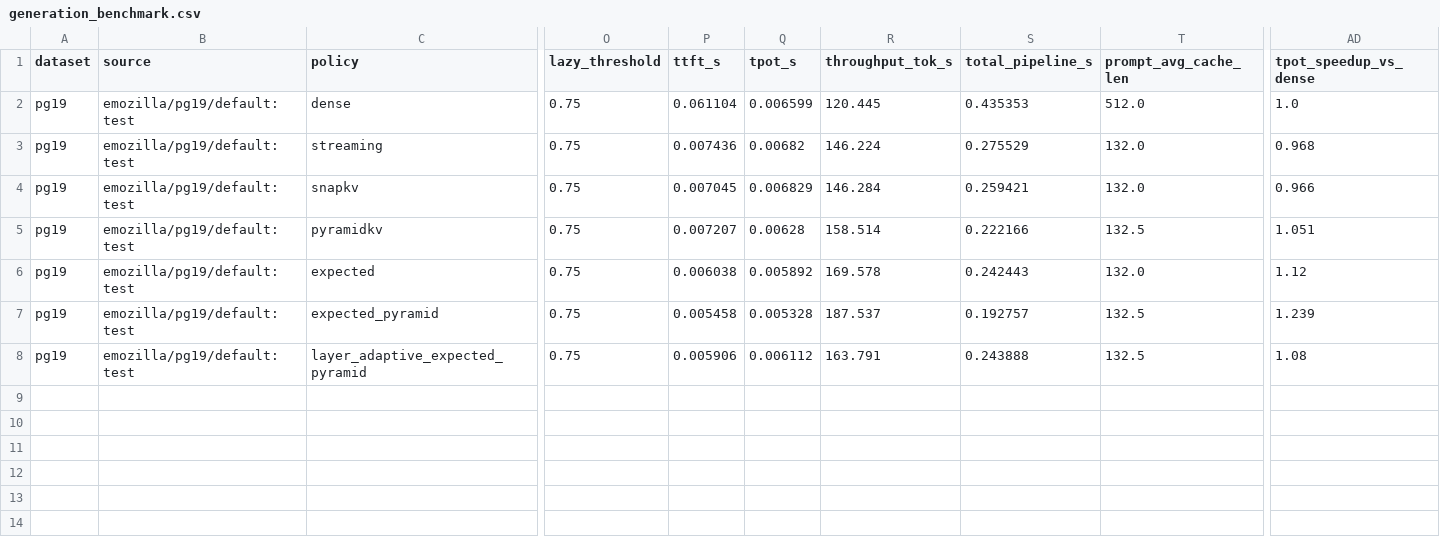
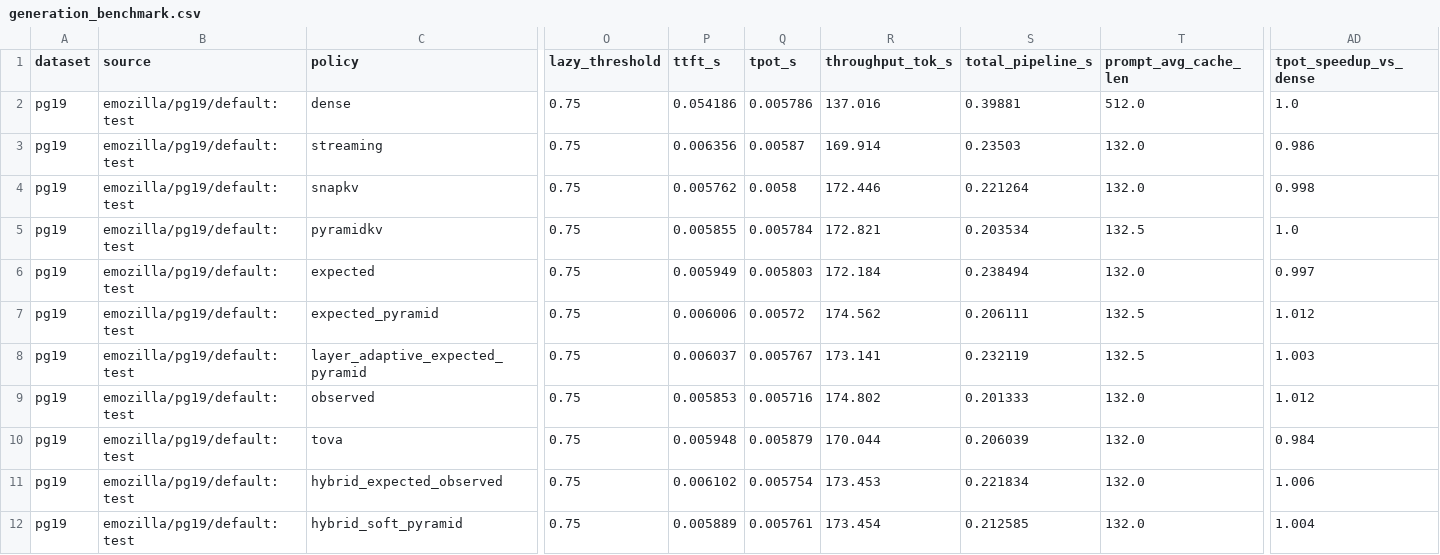
Before and after one commit to SJTU-huaxing/llm-hw-team, a CSV file: results/generation_benchmark.csv, drawn as a sheet; only a part is shown, gaps mark what is left out; rows hold the shown columns only; the diff names each change by its address in the sheet, - before the commit and + after, or states it on an @@ line.

```diff
--- a/results/generation_benchmark.csv
+++ b/results/generation_benchmark.csv
-P2 (ttft_s): 0.061104
+P2 (ttft_s): 0.054186
-Q2 (tpot_s): 0.006599
+Q2 (tpot_s): 0.005786
-R2 (throughput_tok_s): 120.445
+R2 (throughput_tok_s): 137.016
-S2 (total_pipeline_s): 0.435353
+S2 (total_pipeline_s): 0.39881
-P3 (ttft_s): 0.007436
+P3 (ttft_s): 0.006356
-Q3 (tpot_s): 0.00682
+Q3 (tpot_s): 0.00587
-R3 (throughput_tok_s): 146.224
+R3 (throughput_tok_s): 169.914
-S3 (total_pipeline_s): 0.275529
+S3 (total_pipeline_s): 0.23503
-AD3 (tpot_speedup_vs_dense): 0.968
+AD3 (tpot_speedup_vs_dense): 0.986
-P4 (ttft_s): 0.007045
+P4 (ttft_s): 0.005762
-Q4 (tpot_s): 0.006829
+Q4 (tpot_s): 0.0058
-R4 (throughput_tok_s): 146.284
+R4 (throughput_tok_s): 172.446
-S4 (total_pipeline_s): 0.259421
+S4 (total_pipeline_s): 0.221264
-AD4 (tpot_speedup_vs_dense): 0.966
+AD4 (tpot_speedup_vs_dense): 0.998
-P5 (ttft_s): 0.007207
+P5 (ttft_s): 0.005855
-Q5 (tpot_s): 0.00628
+Q5 (tpot_s): 0.005784
-R5 (throughput_tok_s): 158.514
+R5 (throughput_tok_s): 172.821
-S5 (total_pipeline_s): 0.222166
+S5 (total_pipeline_s): 0.203534
-AD5 (tpot_speedup_vs_dense): 1.051
+AD5 (tpot_speedup_vs_dense): 1.0
-P6 (ttft_s): 0.006038
+P6 (ttft_s): 0.005949
-Q6 (tpot_s): 0.005892
+Q6 (tpot_s): 0.005803
-R6 (throughput_tok_s): 169.578
+R6 (throughput_tok_s): 172.184
-S6 (total_pipeline_s): 0.242443
+S6 (total_pipeline_s): 0.238494
-AD6 (tpot_speedup_vs_dense): 1.12
+AD6 (tpot_speedup_vs_dense): 0.997
-P7 (ttft_s): 0.005458
+P7 (ttft_s): 0.006006
-Q7 (tpot_s): 0.005328
+Q7 (tpot_s): 0.00572
-R7 (throughput_tok_s): 187.537
+R7 (throughput_tok_s): 174.562
-S7 (total_pipeline_s): 0.192757
+S7 (total_pipeline_s): 0.206111
-AD7 (tpot_speedup_vs_dense): 1.239
+AD7 (tpot_speedup_vs_dense): 1.012
-P8 (ttft_s): 0.005906
+P8 (ttft_s): 0.006037
-Q8 (tpot_s): 0.006112
+Q8 (tpot_s): 0.005767
-R8 (throughput_tok_s): 163.791
+R8 (throughput_tok_s): 173.141
-S8 (total_pipeline_s): 0.243888
+S8 (total_pipeline_s): 0.232119
-AD8 (tpot_speedup_vs_dense): 1.08
+AD8 (tpot_speedup_vs_dense): 1.003
+row 9: pg19 | emozilla/pg19/default:test | observed | 0.75 | 0.005853 | 0.005716 | 174.802 | 0.201333 | 132.0 | 1.012
+row 10: pg19 | emozilla/pg19/default:test | tova | 0.75 | 0.005948 | 0.005879 | 170.044 | 0.206039 | 132.0 | 0.984
+row 11: pg19 | emozilla/pg19/default:test | hybrid_expected_observed | 0.75 | 0.006102 | 0.005754 | 173.453 | 0.221834 | 132.0 | 1.006
+row 12: pg19 | emozilla/pg19/default:test | hybrid_soft_pyramid | 0.75 | 0.005889 | 0.005761 | 173.454 | 0.212585 | 132.0 | 1.004
```
Also changed, not shown: results/generation_budget_192.csv, results/generation_budget_256.csv, 43 other files.
